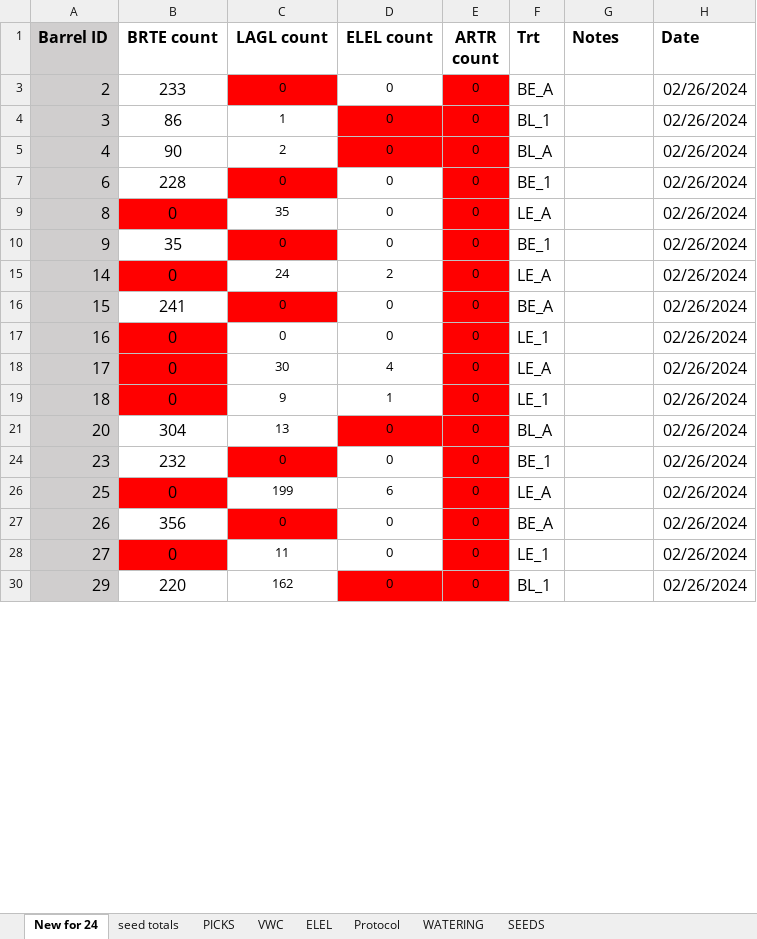
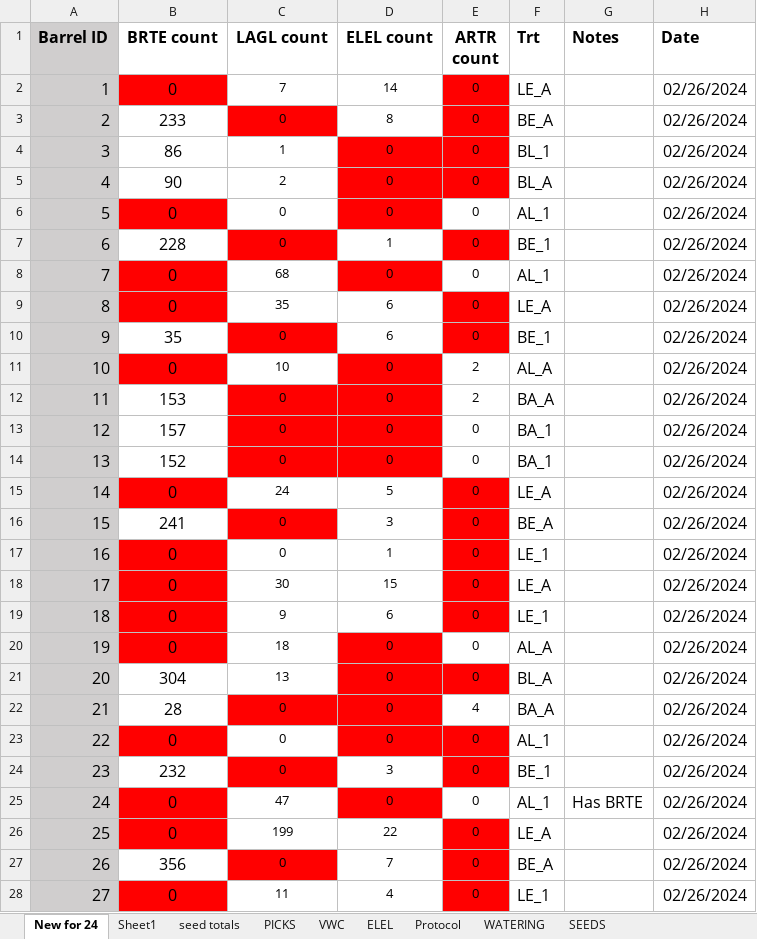
Before and after one commit to Michael-Otis-Clyne/Barrels, an Excel workbook: 2024 Data.xlsx, sheet New for 24, drawn as a sheet; only a part is shown; the shorter side is filled out with more unchanged rows; values as stored, in another font and other column widths than the file's, no borders; charts and pictures not drawn; the diff covers the shown part only; the diff names each change by its address in the sheet, - before the commit and + after, or states it on an @@ line.

Commit message:
Update Data and clean it
Create plots for dissertation proposal

```diff
--- a/2024 Data.xlsx (sheet New for 24)
+++ b/2024 Data.xlsx (sheet New for 24)
+sheet tab: Sheet1
+row 2: 1 | 0 | 7 | 14 | 0 | LE_A |  | 02/26/2024
-D3 (ELEL count): 0
+D3 (ELEL count): 8
@@ row 6 unhidden: 5 | 0 | 0 | 0 | 0 | AL_1 |  | 02/26/2024 @@
-D7 (ELEL count): 0
+D7 (ELEL count): 1
@@ row 8 unhidden: 7 | 0 | 68 | 0 | 0 | AL_1 |  | 02/26/2024 @@
-D9:D10 (ELEL count): 0
+D9:D10 (ELEL count): 6
@@ row 11 unhidden: 10 | 0 | 10 | 0 | 2 | AL_A |  | 02/26/2024 @@
@@ row 12 unhidden: 11 | 153 | 0 | 0 | 2 | BA_A |  | 02/26/2024 @@
@@ row 13 unhidden: 12 | 157 | 0 | 0 | 0 | BA_1 |  | 02/26/2024 @@
@@ row 14 unhidden: 13 | 152 | 0 | 0 | 0 | BA_1 |  | 02/26/2024 @@
-D15 (ELEL count): 2
+D15 (ELEL count): 5
-D16 (ELEL count): 0
+D16 (ELEL count): 3
-D17 (ELEL count): 0
+D17 (ELEL count): 1
-D18 (ELEL count): 4
+D18 (ELEL count): 15
-D19 (ELEL count): 1
+D19 (ELEL count): 6
@@ row 20 unhidden: 19 | 0 | 18 | 0 | 0 | AL_A |  | 02/26/2024 @@
@@ row 22 unhidden: 21 | 28 | 0 | 0 | 4 | BA_A |  | 02/26/2024 @@
@@ row 23 unhidden: 22 | 0 | 0 | 0 | 0 | AL_1 |  | 02/26/2024 @@
-D24 (ELEL count): 0
+D24 (ELEL count): 3
@@ row 25 unhidden: 24 | 0 | 47 | 0 | 0 | AL_1 | Has BRTE | 02/26/2024 @@
-D26 (ELEL count): 6
+D26 (ELEL count): 22
-D27 (ELEL count): 0
+D27 (ELEL count): 7
-D28 (ELEL count): 0
+D28 (ELEL count): 4
```
Also changed, not shown: 2 added rows, 53 hidden or unhidden rows and 49 edited cells elsewhere in this sheet, sheet VWC, sheet PICKS, sheet SEEDS, hidden cells, charts or pictures, 4 other files.
